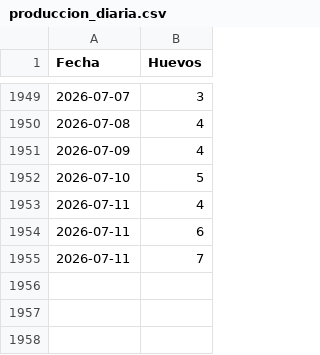
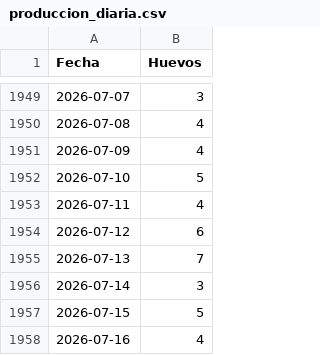
Before and after one commit to mvillasante/hen_analyser, a CSV file: data/produccion_diaria.csv, drawn as a sheet; only a part is shown, gaps mark what is left out.

```diff
--- a/data/produccion_diaria.csv
+++ b/data/produccion_diaria.csv
@@ -1953,3 +1953,6 @@ Fecha,Huevos
 2026-07-11,4
-2026-07-11,6
-2026-07-11,7
+2026-07-12,6
+2026-07-13,7
+2026-07-14,3
+2026-07-15,5
+2026-07-16,4
```
